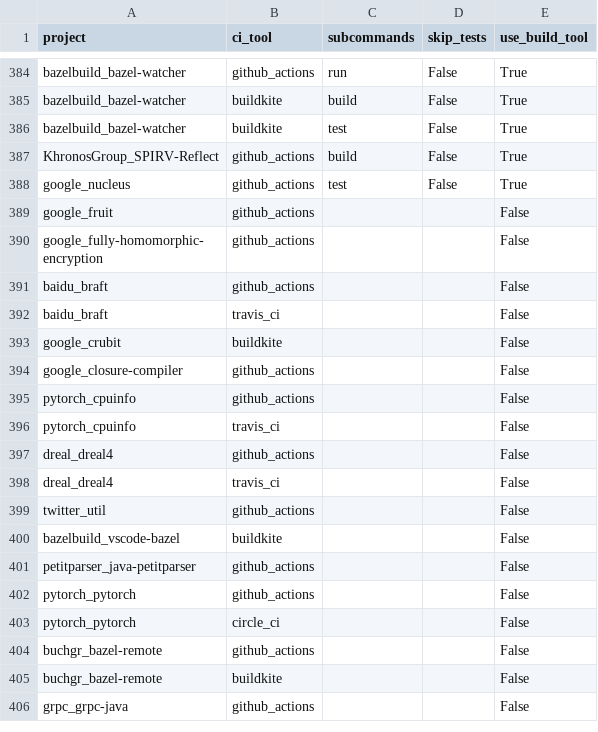
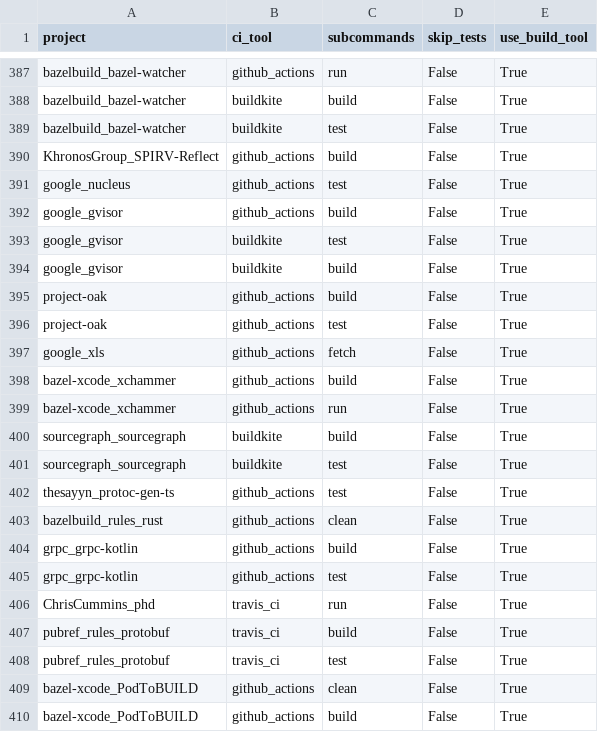
Before and after one commit to SAILResearch/replication-23-shenyu-bazel_usage, a CSV file: data/processed/bazel-projects-build_tools.csv, drawn as a sheet; only a part is shown, gaps mark what is left out; the shorter side is filled out with more unchanged rows; the diff covers the shown part only; the diff names each change by its address in the sheet, - before the commit and + after, or states it on an @@ line.

Commit message:
fix: manually checked the usage of build tools in CI/CD services for projects don't use build tool in their CI/CD services, and update the data according to the results of the check

```diff
--- a/data/processed/bazel-projects-build_tools.csv
+++ b/data/processed/bazel-projects-build_tools.csv
+row 392: google_gvisor | github_actions | build | False | True
+row 393: google_gvisor | buildkite | test | False | True
+row 394: google_gvisor | buildkite | build | False | True
+row 395: project-oak | github_actions | build | False | True
+row 396: project-oak | github_actions | test | False | True
+row 397: google_xls | github_actions | fetch | False | True
+row 398: bazel-xcode_xchammer | github_actions | build | False | True
+row 399: bazel-xcode_xchammer | github_actions | run | False | True
+row 400: sourcegraph_sourcegraph | buildkite | build | False | True
+row 401: sourcegraph_sourcegraph | buildkite | test | False | True
+row 402: thesayyn_protoc-gen-ts | github_actions | test | False | True
+row 403: bazelbuild_rules_rust | github_actions | clean | False | True
+row 404: grpc_grpc-kotlin | github_actions | build | False | True
+row 405: grpc_grpc-kotlin | github_actions | test | False | True
+row 406: ChrisCummins_phd | travis_ci | run | False | True
+row 407: pubref_rules_protobuf | travis_ci | build | False | True
+row 408: pubref_rules_protobuf | travis_ci | test | False | True
+row 409: bazel-xcode_PodToBUILD | github_actions | clean | False | True
+row 410: bazel-xcode_PodToBUILD | github_actions | build | False | True
```
Also changed, not shown: 16 added rows and 1 moved row elsewhere in this file, data/bazel-projects/build_command_arg_size.csv, data/processed/bazel-projects-feature_usage.csv, 25 other files.
